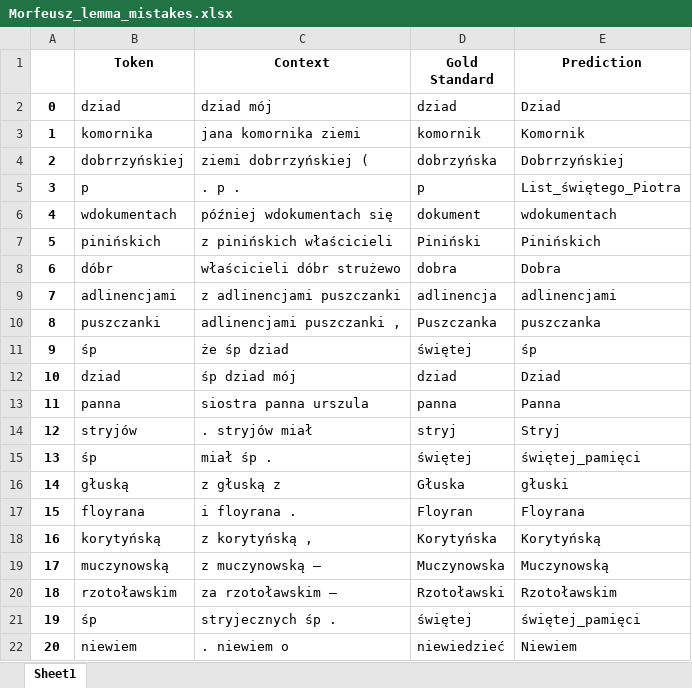
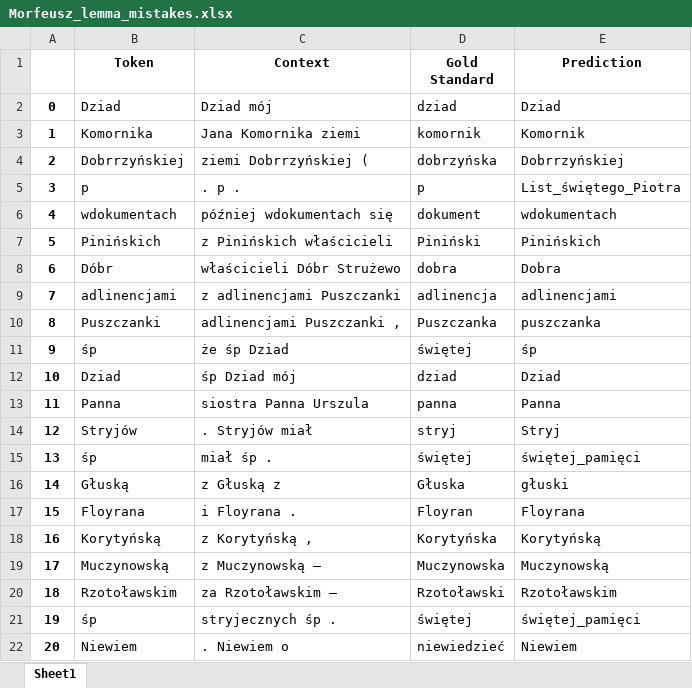
Before and after one commit to Turtilla/swe-ma-thesis, an Excel workbook: data/mistakes/Morfeusz_lemma_mistakes.xlsx, sheet Sheet1, drawn as a sheet; only a part is shown; values as stored, in another font and other column widths than the file's, no borders; the diff covers the shown part only; the diff names each change by its address in the sheet, - before the commit and + after, or states it on an @@ line.

```diff
--- a/data/mistakes/Morfeusz_lemma_mistakes.xlsx (sheet Sheet1)
+++ b/data/mistakes/Morfeusz_lemma_mistakes.xlsx (sheet Sheet1)
-B2 (Token): dziad
+B2 (Token): Dziad
-C2 (Context): dziad mój
+C2 (Context): Dziad mój
-B3 (Token): komornika
+B3 (Token): Komornika
-C3 (Context): jana komornika ziemi
+C3 (Context): Jana Komornika ziemi
-B4 (Token): dobrrzyńskiej
+B4 (Token): Dobrrzyńskiej
-C4 (Context): ziemi dobrrzyńskiej (
+C4 (Context): ziemi Dobrrzyńskiej (
-B7 (Token): pinińskich
+B7 (Token): Pinińskich
-C7 (Context): z pinińskich właścicieli
+C7 (Context): z Pinińskich właścicieli
-B8 (Token): dóbr
+B8 (Token): Dóbr
-C8 (Context): właścicieli dóbr strużewo
+C8 (Context): właścicieli Dóbr Strużewo
-C9 (Context): z adlinencjami puszczanki
+C9 (Context): z adlinencjami Puszczanki
-B10 (Token): puszczanki
+B10 (Token): Puszczanki
-C10 (Context): adlinencjami puszczanki ,
+C10 (Context): adlinencjami Puszczanki ,
-C11 (Context): że śp dziad
+C11 (Context): że śp Dziad
-B12 (Token): dziad
+B12 (Token): Dziad
-C12 (Context): śp dziad mój
+C12 (Context): śp Dziad mój
-B13 (Token): panna
+B13 (Token): Panna
-C13 (Context): siostra panna urszula
+C13 (Context): siostra Panna Urszula
-B14 (Token): stryjów
+B14 (Token): Stryjów
-C14 (Context): . stryjów miał
+C14 (Context): . Stryjów miał
-B16 (Token): głuską
+B16 (Token): Głuską
-C16 (Context): z głuską z
+C16 (Context): z Głuską z
-B17 (Token): floyrana
+B17 (Token): Floyrana
-C17 (Context): i floyrana .
+C17 (Context): i Floyrana .
-B18 (Token): korytyńską
+B18 (Token): Korytyńską
-C18 (Context): z korytyńską ,
+C18 (Context): z Korytyńską ,
-B19 (Token): muczynowską
+B19 (Token): Muczynowską
-C19 (Context): z muczynowską –
+C19 (Context): z Muczynowską –
-B20 (Token): rzotoławskim
+B20 (Token): Rzotoławskim
-C20 (Context): za rzotoławskim –
+C20 (Context): za Rzotoławskim –
-B22 (Token): niewiem
+B22 (Token): Niewiem
-C22 (Context): . niewiem o
+C22 (Context): . Niewiem o
```
Also changed, not shown: 324 edited cells elsewhere in this sheet, data/mistakes/Morfeusz_XPOS_mistakes.xlsx, 1 other file.
